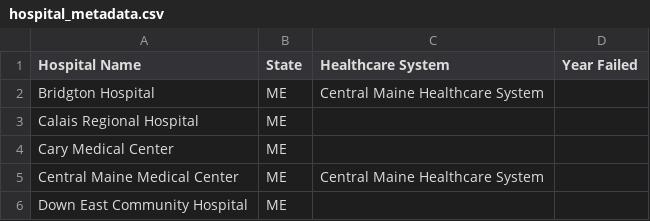
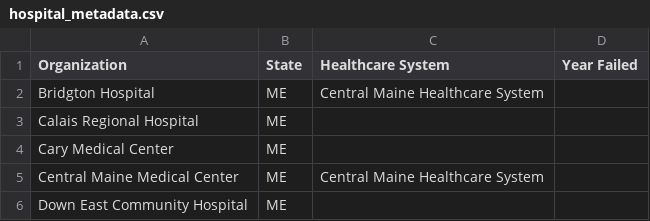
Before and after one commit to bsawyerg15/maine-hospital-fin-health, a CSV file: src/a_Config/csv_configs/hospital_metadata.csv, drawn as a sheet; only a part is shown.

```diff
--- a/src/a_Config/csv_configs/hospital_metadata.csv
+++ b/src/a_Config/csv_configs/hospital_metadata.csv
@@ -1,2 +1,2 @@
-Hospital Name,State,Healthcare System,Year Failed
+Organization,State,Healthcare System,Year Failed
 Bridgton Hospital,ME,Central Maine Healthcare System,
```
Also changed, not shown: 8 other files.
